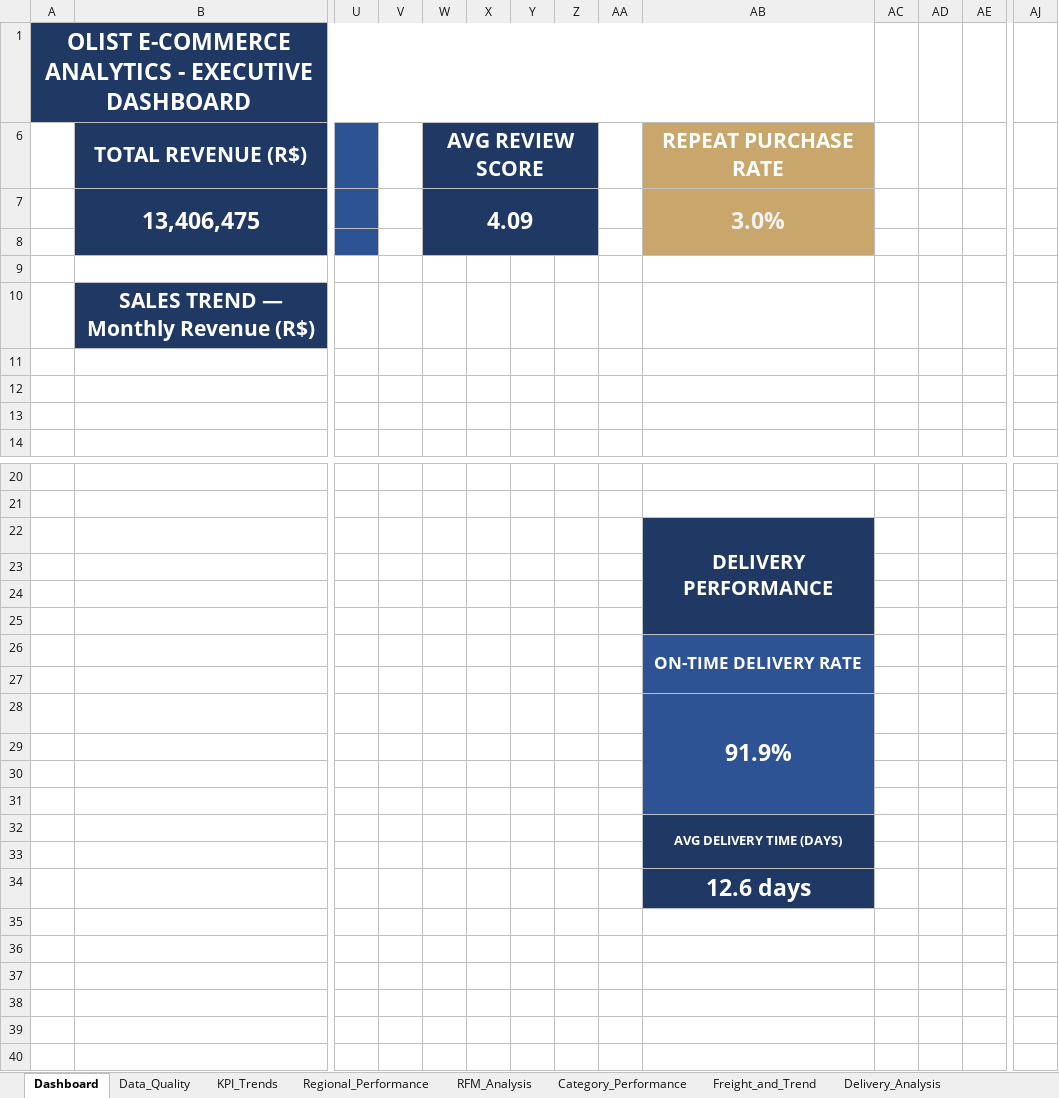
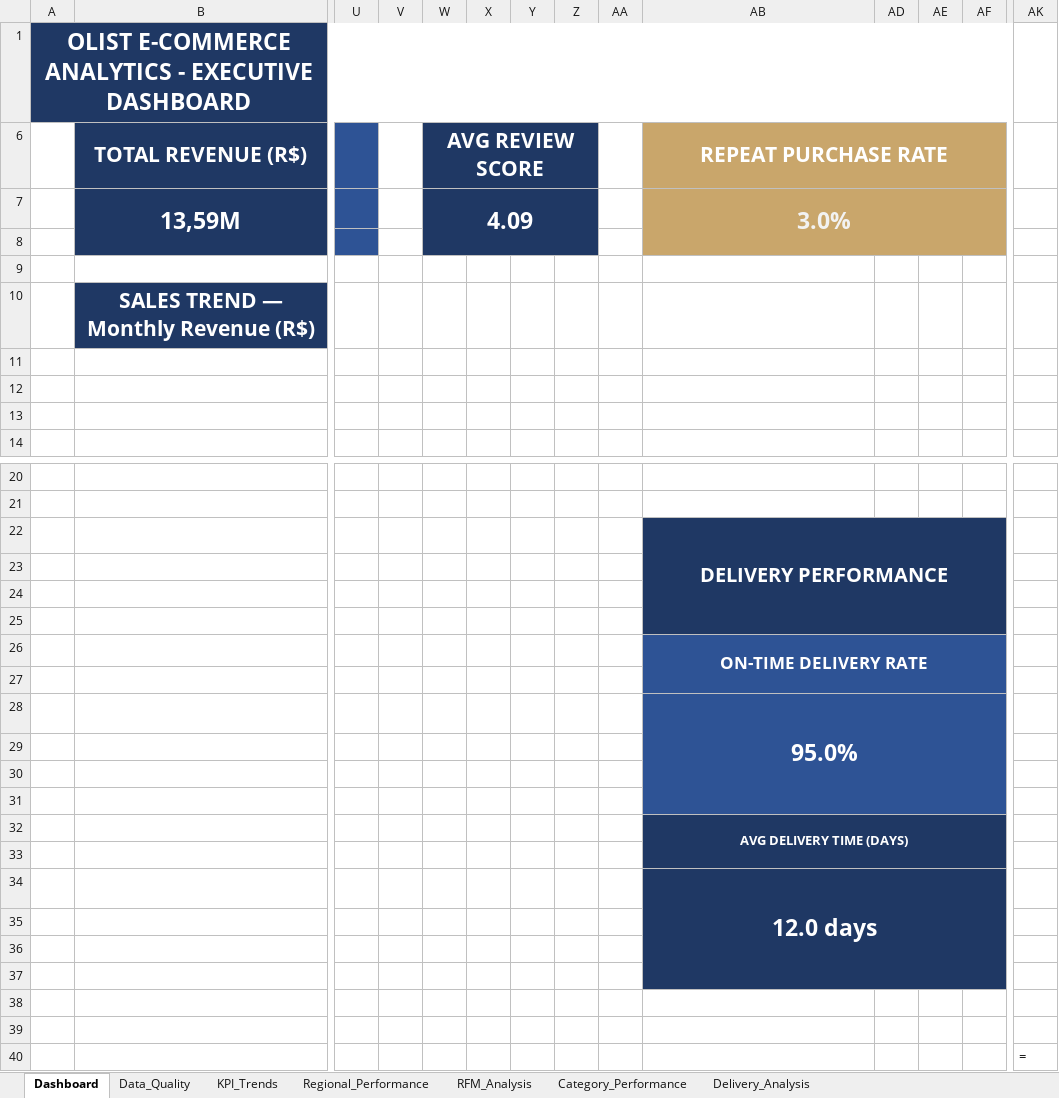
Before and after one commit to emiliaismailova3/olist-marketplace-analytics, an Excel workbook: excel/dashboard.xlsx, sheet Dashboard, drawn as a sheet; only a part is shown, gaps mark what is left out; values as stored, in another font and other column widths than the file's, no borders; charts and pictures not drawn; removed rows and columns are numbered as before the commit, all else as after; rows hold the shown columns only; the diff names each change by its address in the sheet, - before the commit and + after, or states it on an @@ line.

```diff
--- a/excel/dashboard.xlsx (sheet Dashboard)
+++ b/excel/dashboard.xlsx (sheet Dashboard)
-sheet tab: Freight_and_Trend
-A1:AB1 merged
+A1:AF1 merged
-AD1:AF1 fill: none
+AD1:AF1 fill: #1F3864
+AB6:AF6 merged
-AD6:AF6 fill: none
+AD6:AF6 fill: #C9A66B
-row 7:  | 13,406,475 |  |  | 4.09 |  |  |  |  | 3.0%
+row 7:  | 13,59M |  |  | 4.09 |  |  |  |  | 3.0%
-AD8:AF8 fill: none
+AD8:AF8 fill: #C9A66B
-AB22:AB25 merged
+AB22:AF25 merged
-AD22:AF25 fill: none
+AD22:AF25 fill: #1F3864
-AB26:AB27 merged
+AB26:AF27 merged
-AD26:AF31 fill: none
+AD26:AF31 fill: #2E5395
-AB28 (REPEAT PURCHASE RATE): 91.9%
+AB28 (REPEAT PURCHASE RATE): 95.0%
-AB28:AB31 merged
+AB28:AF31 merged
-AB32:AB33 merged
+AB32:AF33 merged
-AD32:AF34 fill: none
+AD32:AF34 fill: #1F3864
-AB34 (REPEAT PURCHASE RATE): 12.6 days
+AB34 (REPEAT PURCHASE RATE): 12.0 days
+AB34:AF37 merged
+row 35: (empty)
+row 36: (empty)
+row 37: (empty)
+row 38: (empty)
+row 39: (empty)
+row 40:  |  |  |  |  |  |  |  |  |  |  |  |  | =
```
Also changed, not shown: sheet Delivery_Analysis, sheet Category_Performance, sheet KPI_Trends, sheet Data_Quality, charts or pictures.
